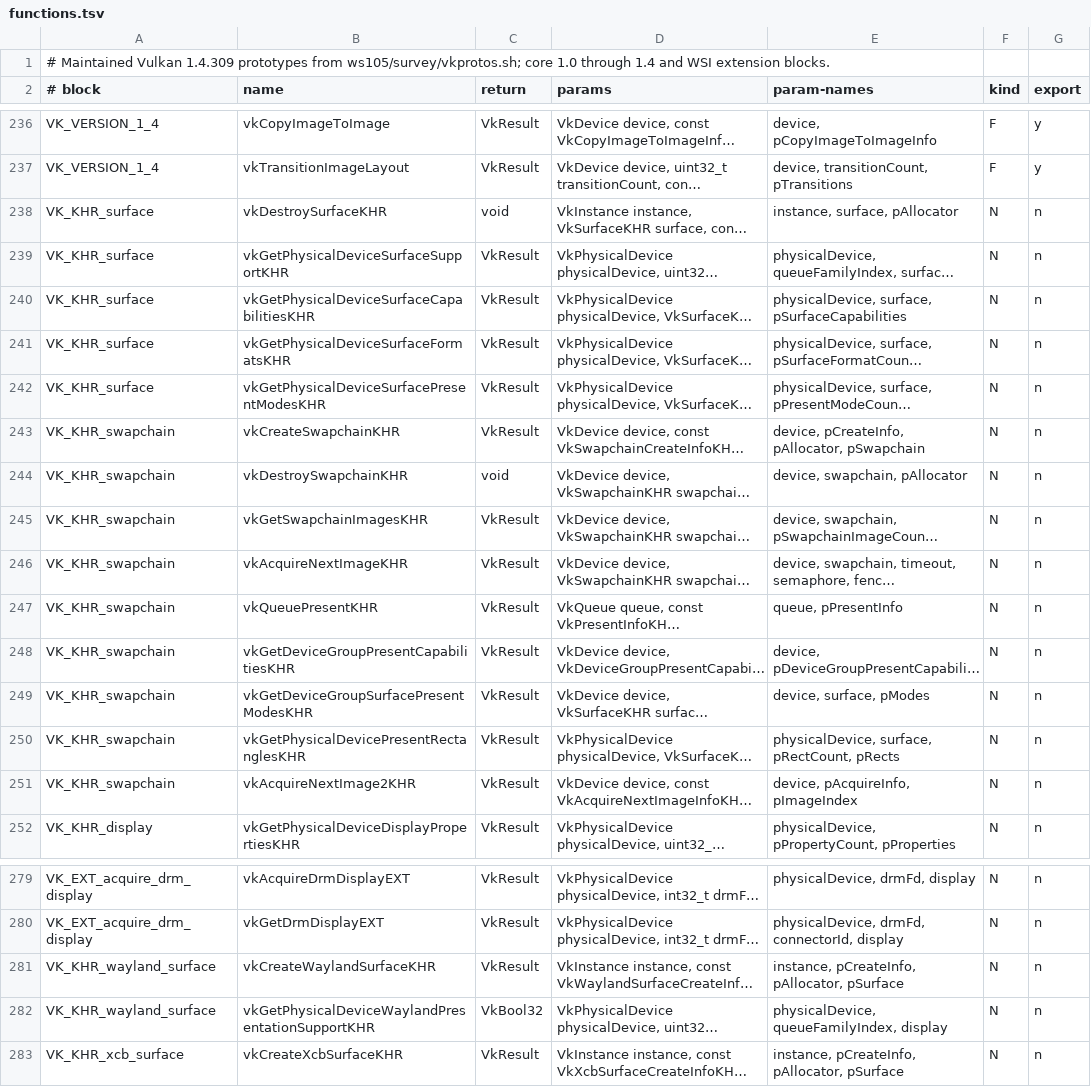
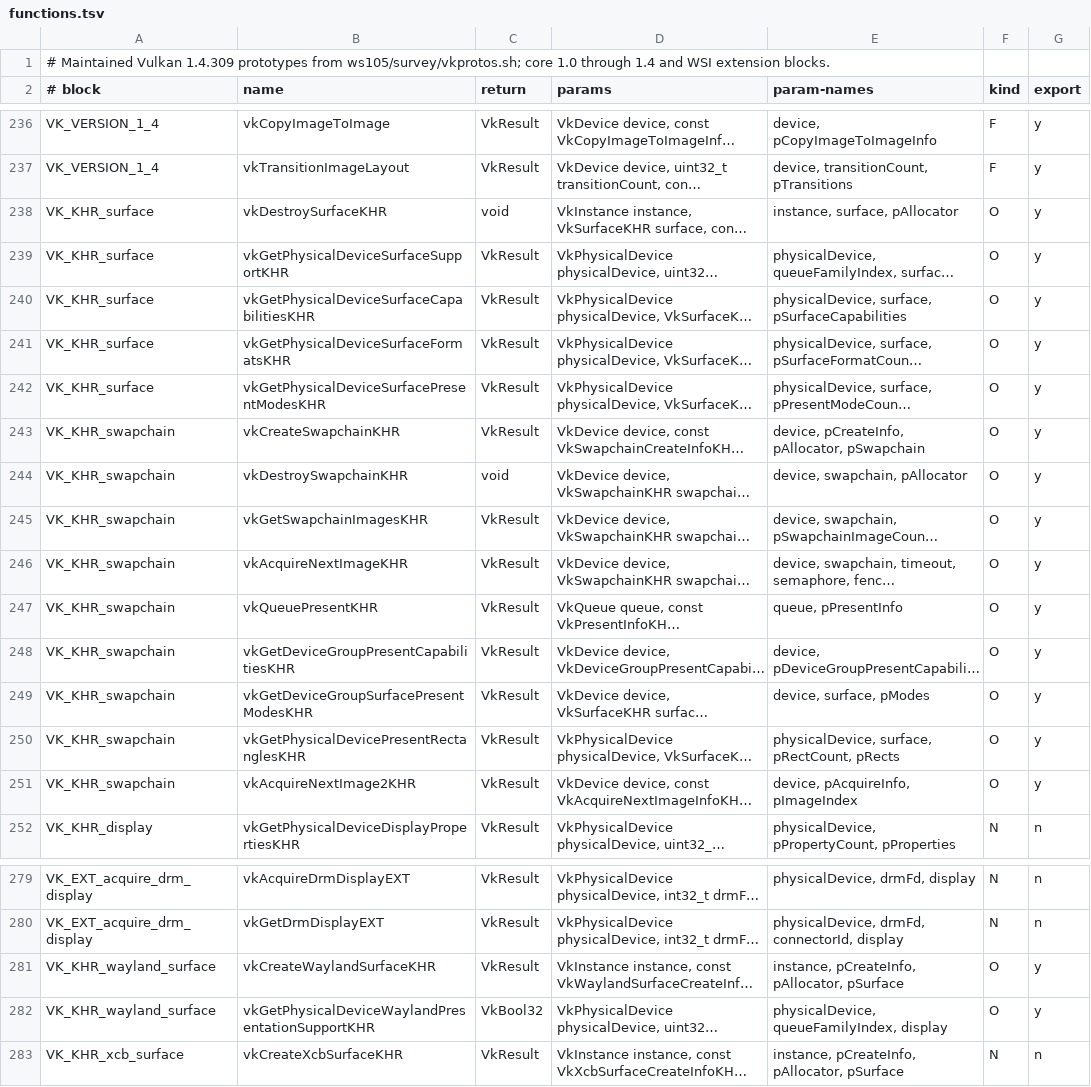
Before and after one commit to awemorris/Kei, a TSV file: userland/desktop/libvulkan-compat/functions.tsv, drawn as a sheet; only a part is shown, gaps mark what is left out; long unchanged cells end in …; the diff names each change by its address in the sheet, - before the commit and + after, or states it on an @@ line.

```diff
--- a/userland/desktop/libvulkan-compat/functions.tsv
+++ b/userland/desktop/libvulkan-compat/functions.tsv
-F238:F251 (kind): N
+F238:F251 (kind): O
-G238:G251 (export): n
+G238:G251 (export): y
-F281:F282 (kind): N
+F281:F282 (kind): O
-G281:G282 (export): n
+G281:G282 (export): y
```
Also changed, not shown: 12 other files.
